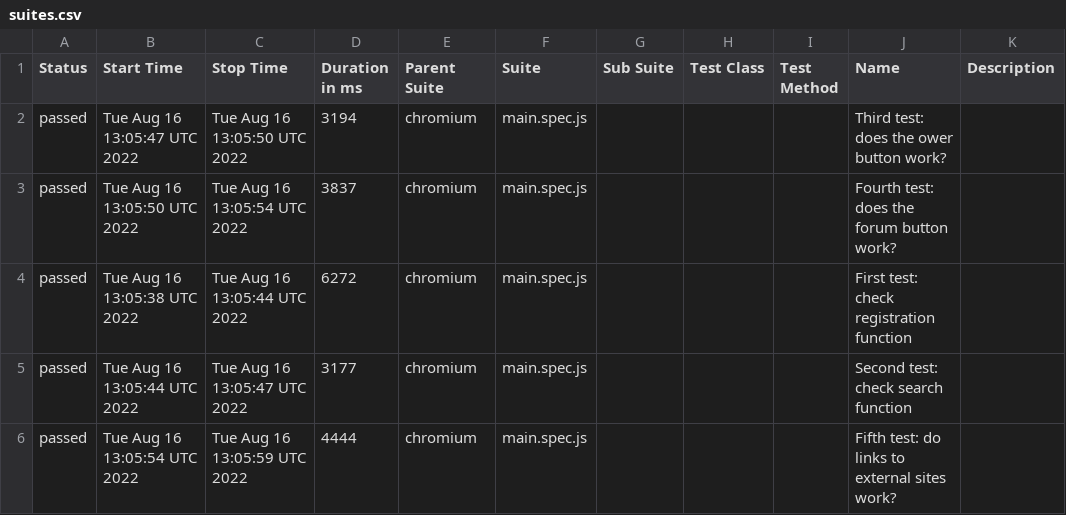
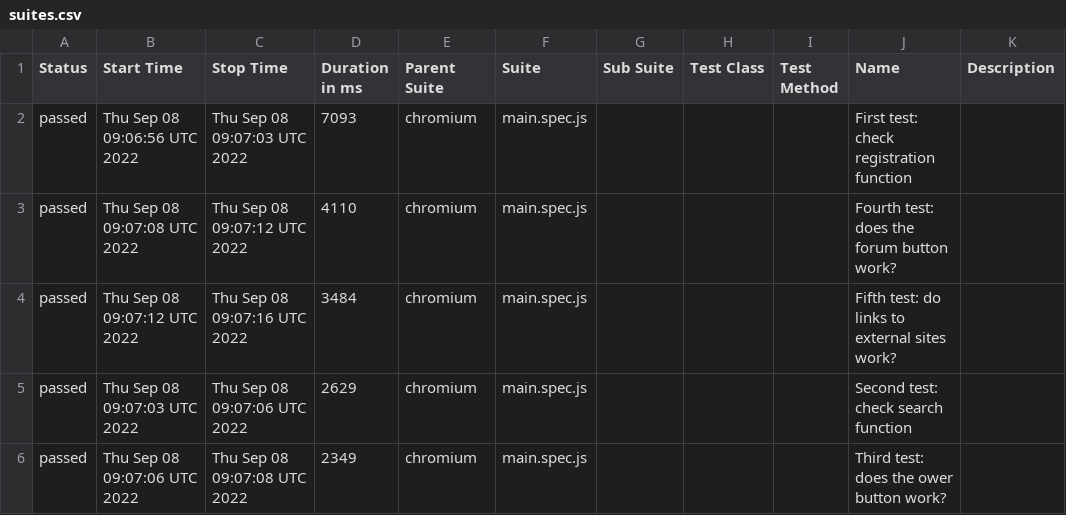
Before and after one commit to valahalex/playwright_redmine, a CSV file: data/suites.csv, drawn as a sheet.

```diff
--- a/data/suites.csv
+++ b/data/suites.csv
@@ -1,6 +1,6 @@
 "Status","Start Time","Stop Time","Duration in ms","Parent Suite","Suite","Sub Suite","Test Class","Test Method","Name","Description"
-"passed","Tue Aug 16 13:05:47 UTC 2022","Tue Aug 16 13:05:50 UTC 2022","3194","chromium","main.spec.js","","","","Third test: does the ower button work?",""
-"passed","Tue Aug 16 13:05:50 UTC 2022","Tue Aug 16 13:05:54 UTC 2022","3837","chromium","main.spec.js","","","","Fourth test: does the forum button work?",""
-"passed","Tue Aug 16 13:05:38 UTC 2022","Tue Aug 16 13:05:44 UTC 2022","6272","chromium","main.spec.js","","","","First test: check registration function",""
-"passed","Tue Aug 16 13:05:44 UTC 2022","Tue Aug 16 13:05:47 UTC 2022","3177","chromium","main.spec.js","","","","Second test: check search function",""
-"passed","Tue Aug 16 13:05:54 UTC 2022","Tue Aug 16 13:05:59 UTC 2022","4444","chromium","main.spec.js","","","","Fifth test: do links to external sites work?",""
+"passed","Thu Sep 08 09:06:56 UTC 2022","Thu Sep 08 09:07:03 UTC 2022","7093","chromium","main.spec.js","","","","First test: check registration function",""
+"passed","Thu Sep 08 09:07:08 UTC 2022","Thu Sep 08 09:07:12 UTC 2022","4110","chromium","main.spec.js","","","","Fourth test: does the forum button work?",""
+"passed","Thu Sep 08 09:07:12 UTC 2022","Thu Sep 08 09:07:16 UTC 2022","3484","chromium","main.spec.js","","","","Fifth test: do links to external sites work?",""
+"passed","Thu Sep 08 09:07:03 UTC 2022","Thu Sep 08 09:07:06 UTC 2022","2629","chromium","main.spec.js","","","","Second test: check search function",""
+"passed","Thu Sep 08 09:07:06 UTC 2022","Thu Sep 08 09:07:08 UTC 2022","2349","chromium","main.spec.js","","","","Third test: does the ower button work?",""
```
Also changed, not shown: 23 other files.
